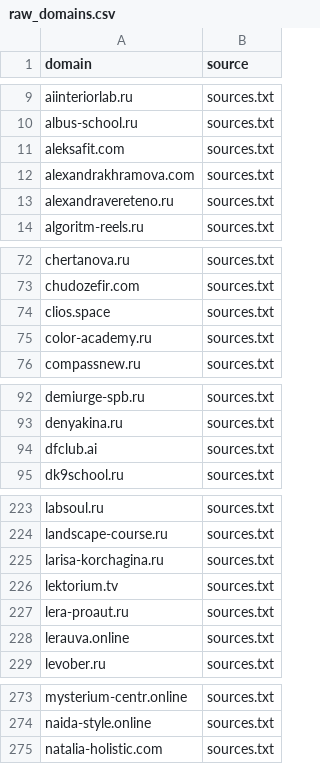
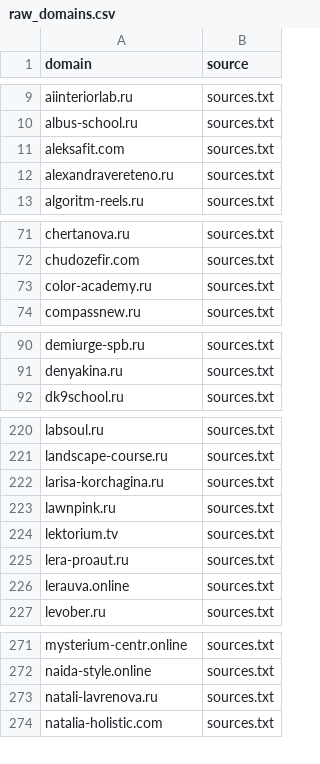
Before and after one commit to xlollypop22/rf-online-schools-registry., a CSV file: data/raw_domains.csv, drawn as a sheet; only a part is shown, gaps mark what is left out; the diff covers the shown part only.

```diff
--- a/data/raw_domains.csv
+++ b/data/raw_domains.csv
@@ -11,3 +11,2 @@ albus-school.ru,sources.txt
 aleksafit.com,sources.txt
-alexandrakhramova.com,sources.txt
 alexandravereteno.ru,sources.txt
@@ -73,3 +72,2 @@ chertanova.ru,sources.txt
 chudozefir.com,sources.txt
-clios.space,sources.txt
 color-academy.ru,sources.txt
@@ -93,3 +91,2 @@ demiurge-spb.ru,sources.txt
 denyakina.ru,sources.txt
-dfclub.ai,sources.txt
 dk9school.ru,sources.txt
@@ -225,2 +222,3 @@ landscape-course.ru,sources.txt
 larisa-korchagina.ru,sources.txt
+lawnpink.ru,sources.txt
 lektorium.tv,sources.txt
@@ -274,2 +272,3 @@ mysterium-centr.online,sources.txt
 naida-style.online,sources.txt
+natali-lavrenova.ru,sources.txt
 natalia-holistic.com,sources.txt
```
Also changed, not shown: 2 added rows and 3 removed rows elsewhere in this file, data/registry_enriched.csv, data/registry_final.csv.
